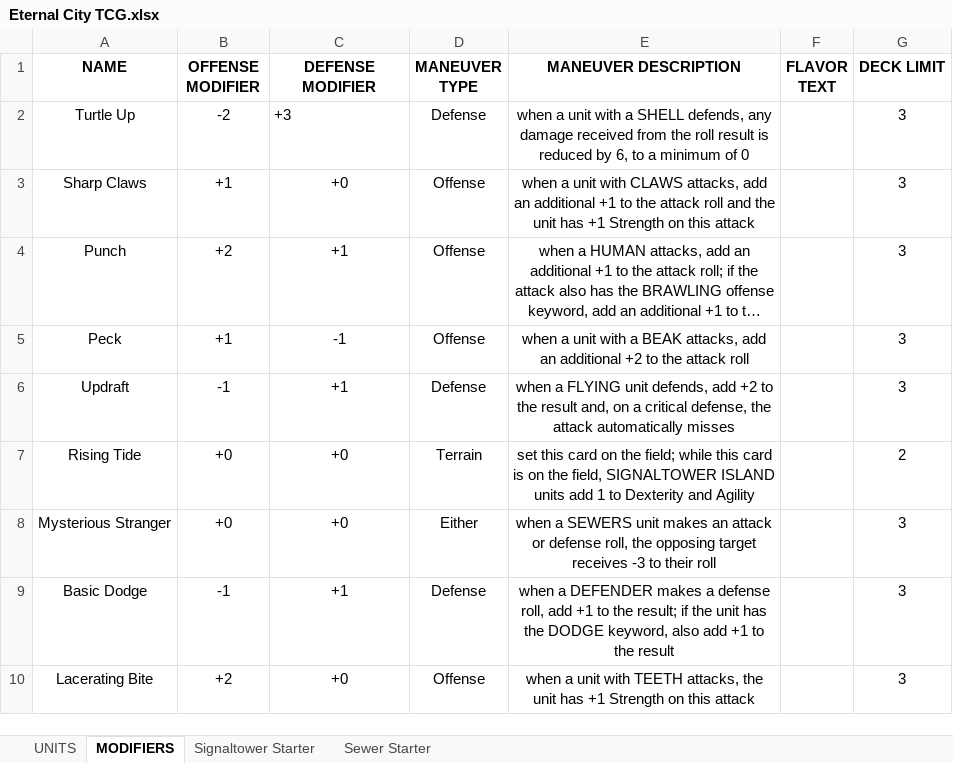
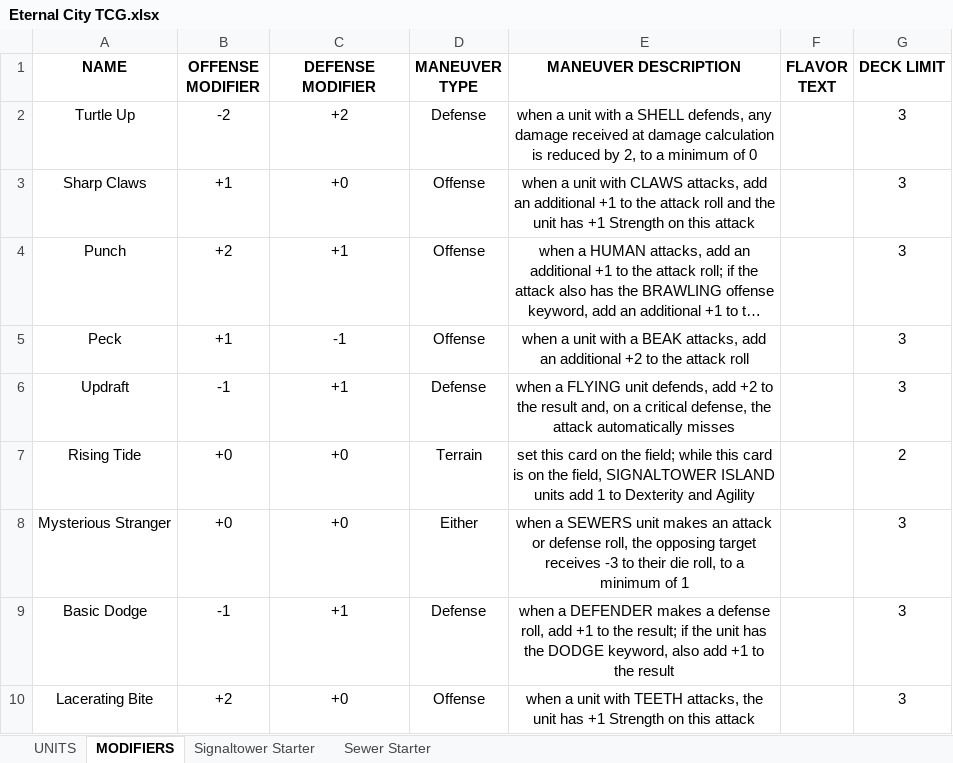
Before and after one commit to ekingapex/TEC-TCG, an Excel workbook: Eternal City TCG.xlsx, sheet MODIFIERS, drawn as a sheet; only a part is shown; long unchanged cells end in …; values as stored, in another font and other column widths than the file's, no borders; the diff names each change by its address in the sheet, - before the commit and + after, or states it on an @@ line.

```diff
--- a/Eternal City TCG.xlsx (sheet MODIFIERS)
+++ b/Eternal City TCG.xlsx (sheet MODIFIERS)
-C2 (DEFENSE MODIFIER): +3
+C2 (DEFENSE MODIFIER): +2
-C2 alignment: left
+C2 alignment: center
-E2 (MANEUVER DESCRIPTION): …damage received from the roll result is reduced by 6, to a…
+E2 (MANEUVER DESCRIPTION): …damage received at damage calculation is reduced by 2, to a…
-E8 (MANEUVER DESCRIPTION): …to their roll
+E8 (MANEUVER DESCRIPTION): …to their die roll, to a minimum of 1
```
Also changed, not shown: sheet UNITS, 9 other files.
